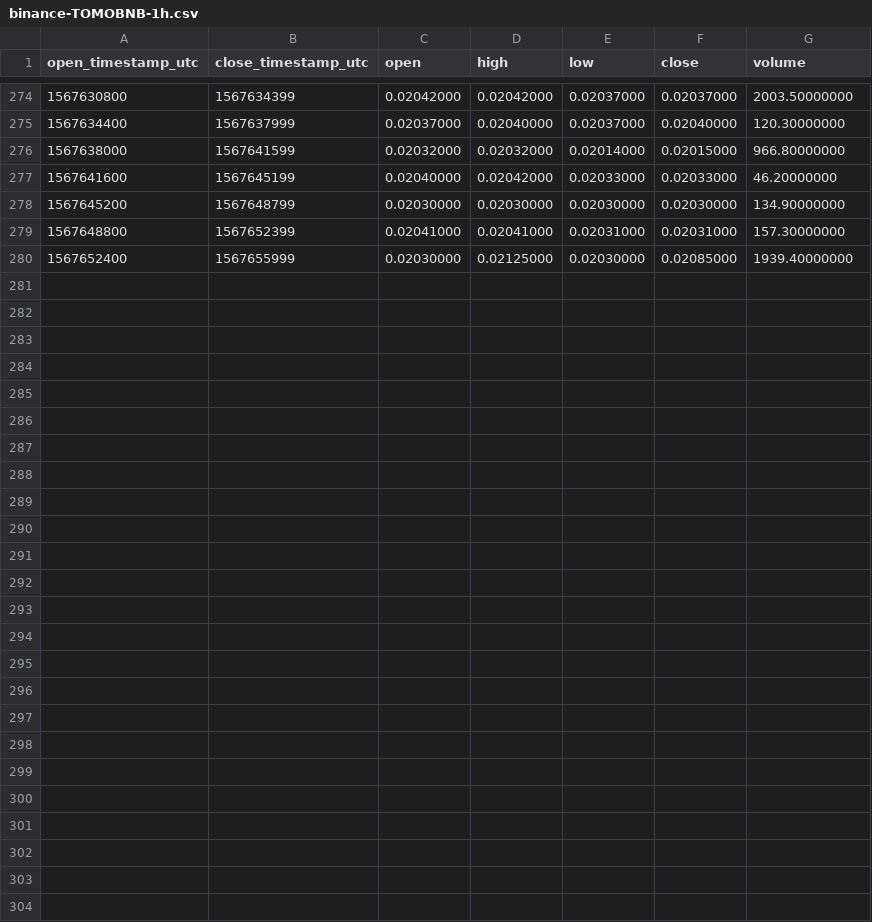
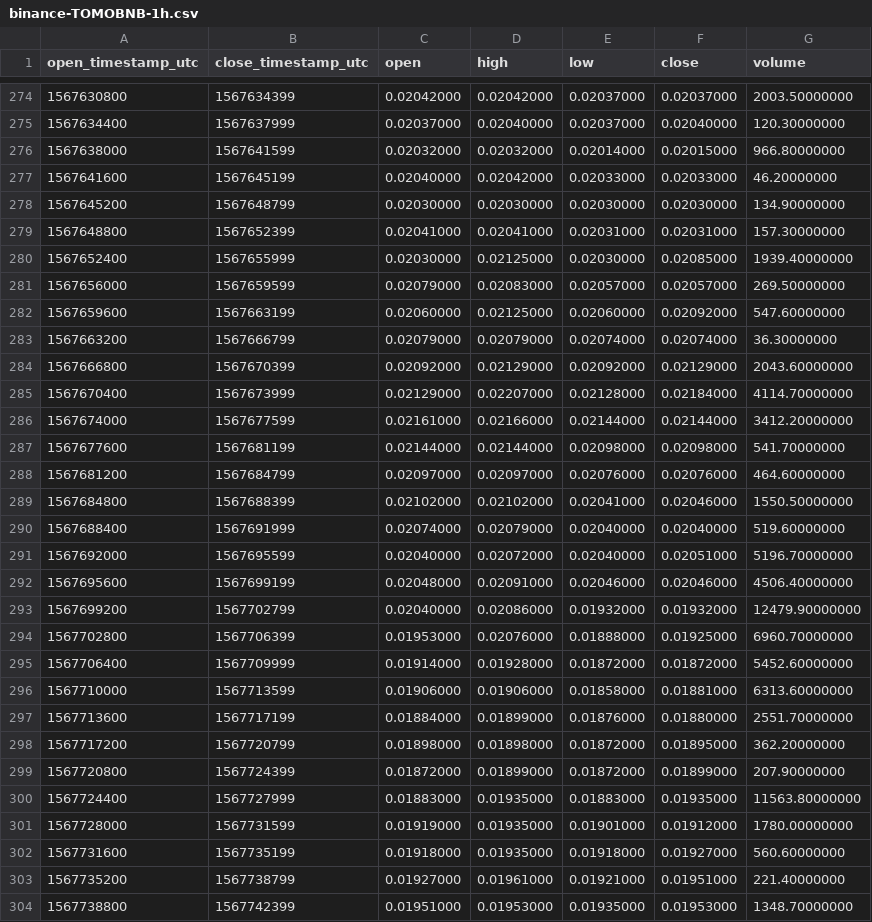
Before and after one commit to cryptobigbro/binance-TOMOBNB, a CSV file: binance-TOMOBNB-1h.csv, drawn as a sheet; only a part is shown, gaps mark what is left out.

Commit message:
Update OHLCV data.

```diff
--- a/binance-TOMOBNB-1h.csv
+++ b/binance-TOMOBNB-1h.csv
@@ -280 +280,25 @@ open_timestamp_utc,close_timestamp_utc,open,high,low,close,volume
 1567652400,1567655999,0.02030000,0.02125000,0.02030000,0.02085000,1939.40000000
+1567656000,1567659599,0.02079000,0.02083000,0.02057000,0.02057000,269.50000000
+1567659600,1567663199,0.02060000,0.02125000,0.02060000,0.02092000,547.60000000
+1567663200,1567666799,0.02079000,0.02079000,0.02074000,0.02074000,36.30000000
+1567666800,1567670399,0.02092000,0.02129000,0.02092000,0.02129000,2043.60000000
+1567670400,1567673999,0.02129000,0.02207000,0.02128000,0.02184000,4114.70000000
+1567674000,1567677599,0.02161000,0.02166000,0.02144000,0.02144000,3412.20000000
+1567677600,1567681199,0.02144000,0.02144000,0.02098000,0.02098000,541.70000000
+1567681200,1567684799,0.02097000,0.02097000,0.02076000,0.02076000,464.60000000
+1567684800,1567688399,0.02102000,0.02102000,0.02041000,0.02046000,1550.50000000
+1567688400,1567691999,0.02074000,0.02079000,0.02040000,0.02040000,519.60000000
+1567692000,1567695599,0.02040000,0.02072000,0.02040000,0.02051000,5196.70000000
+1567695600,1567699199,0.02048000,0.02091000,0.02046000,0.02046000,4506.40000000
+1567699200,1567702799,0.02040000,0.02086000,0.01932000,0.01932000,12479.90000000
+1567702800,1567706399,0.01953000,0.02076000,0.01888000,0.01925000,6960.70000000
+1567706400,1567709999,0.01914000,0.01928000,0.01872000,0.01872000,5452.60000000
+1567710000,1567713599,0.01906000,0.01906000,0.01858000,0.01881000,6313.60000000
+1567713600,1567717199,0.01884000,0.01899000,0.01876000,0.01880000,2551.70000000
+1567717200,1567720799,0.01898000,0.01898000,0.01872000,0.01895000,362.20000000
+1567720800,1567724399,0.01872000,0.01899000,0.01872000,0.01899000,207.90000000
+1567724400,1567727999,0.01883000,0.01935000,0.01883000,0.01935000,11563.80000000
+1567728000,1567731599,0.01919000,0.01935000,0.01901000,0.01912000,1780.00000000
+1567731600,1567735199,0.01918000,0.01935000,0.01918000,0.01927000,560.60000000
+1567735200,1567738799,0.01927000,0.01961000,0.01921000,0.01951000,221.40000000
+1567738800,1567742399,0.01951000,0.01953000,0.01935000,0.01953000,1348.70000000
```
Also changed, not shown: binance-TOMOBNB-1d.csv, 1 other file.
